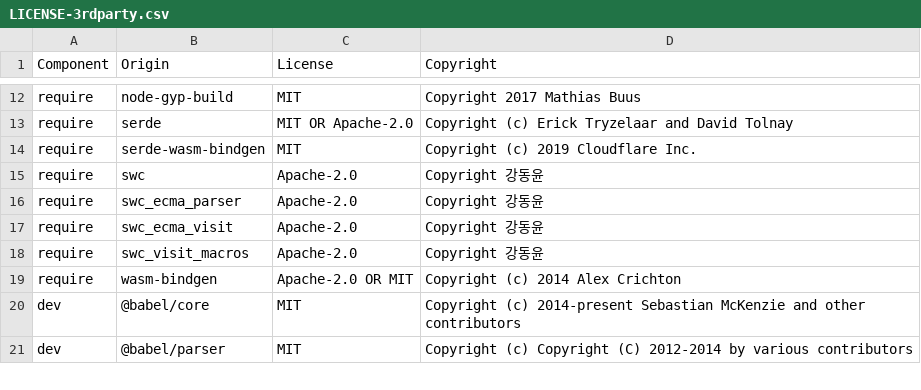
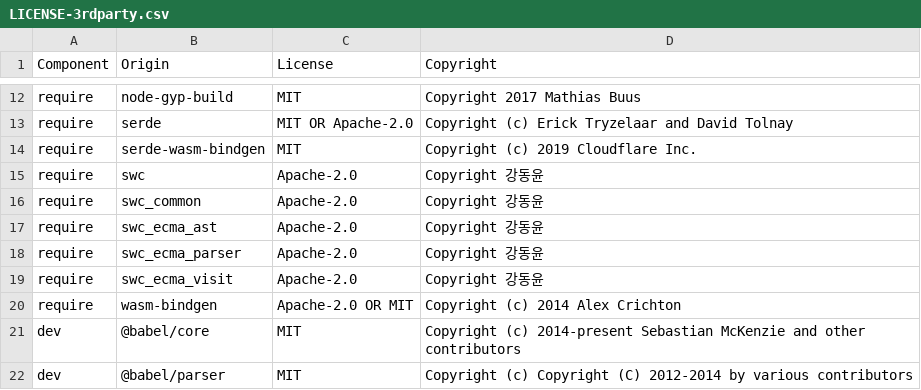
Before and after one commit to DataDog/dd-native-iast-rewriter-js, a CSV file: LICENSE-3rdparty.csv, drawn as a sheet; only a part is shown, gaps mark what is left out.

```diff
--- a/LICENSE-3rdparty.csv
+++ b/LICENSE-3rdparty.csv
@@ -15,5 +15,6 @@ require,serde-wasm-bindgen,MIT,Copyright (c) 2019 Cloudflare Inc.
 require,swc,Apache-2.0,Copyright 강동윤
+require,swc_common,Apache-2.0,Copyright 강동윤
+require,swc_ecma_ast,Apache-2.0,Copyright 강동윤
 require,swc_ecma_parser,Apache-2.0,Copyright 강동윤
 require,swc_ecma_visit,Apache-2.0,Copyright 강동윤
-require,swc_visit_macros,Apache-2.0,Copyright 강동윤
 require,wasm-bindgen,Apache-2.0 OR MIT,Copyright (c) 2014 Alex Crichton
```
Also changed, not shown: 15 other files.
